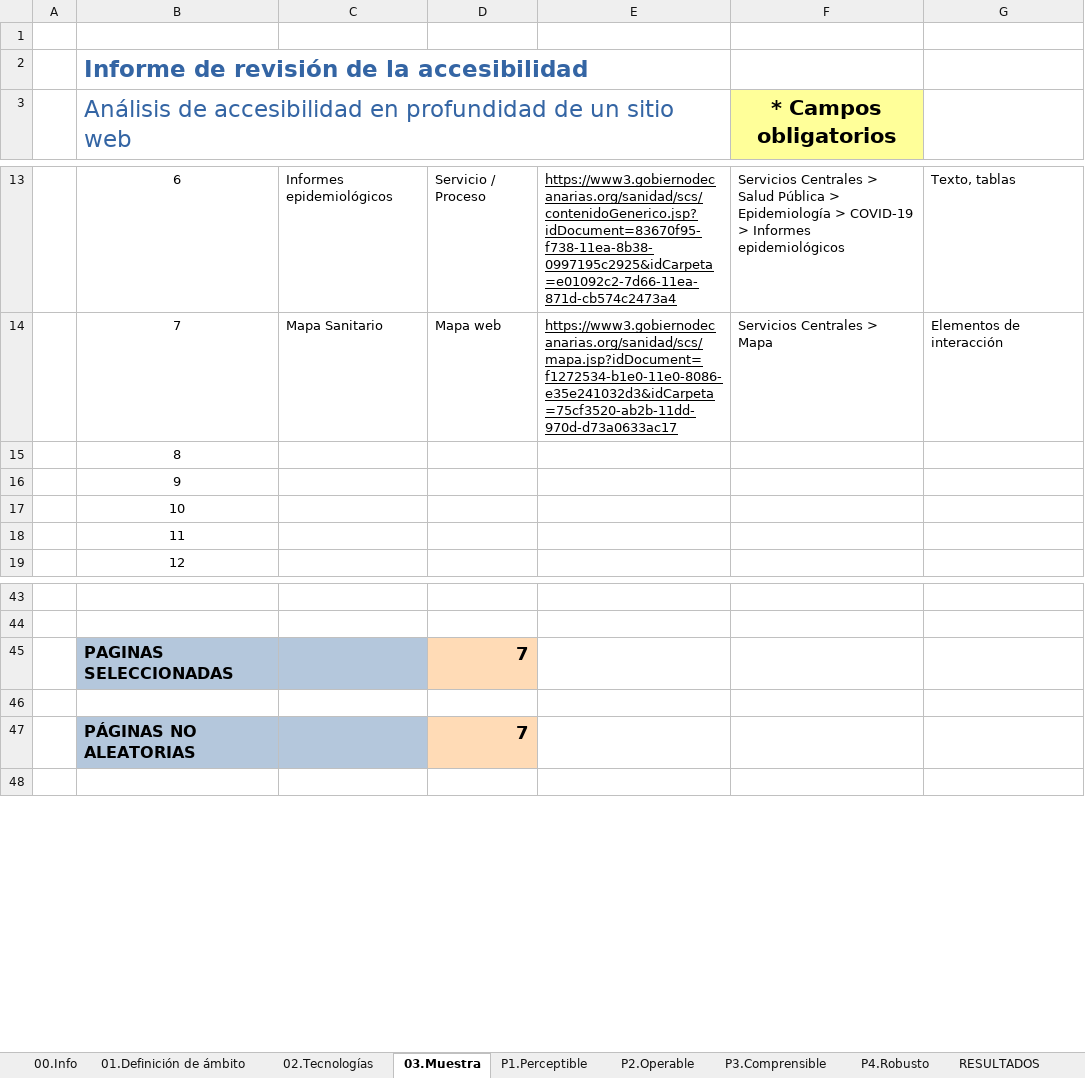
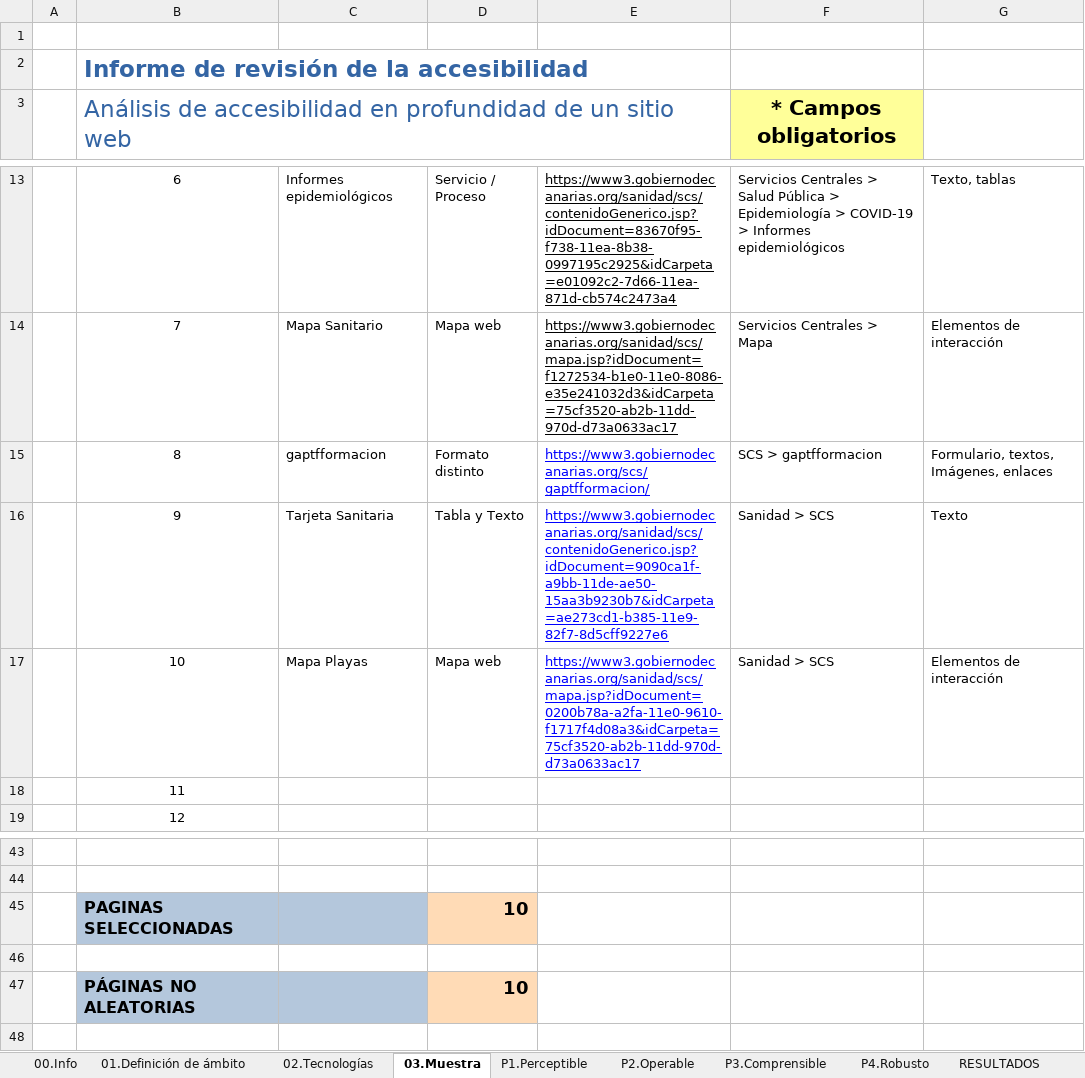
Before and after one commit to alu0101320489/UyA, an Excel workbook: Auditoria/Informe Revision Accesibilidad -XLSX - 587 KB.xlsx, sheet 03.Muestra, drawn as a sheet; only a part is shown, gaps mark what is left out; values as stored, in another font and other column widths than the file's, no borders; charts and pictures and conditional formats not drawn; the diff names each change by its address in the sheet, - before the commit and + after, or states it on an @@ line.

```diff
--- a/Auditoria/Informe Revision Accesibilidad -XLSX - 587 KB.xlsx (sheet 03.Muestra)
+++ b/Auditoria/Informe Revision Accesibilidad -XLSX - 587 KB.xlsx (sheet 03.Muestra)
-C15: (empty)
+C15: gaptfformacion
-D15: (empty)
+D15: Formato distinto
-E15: (empty)
+E15: https://www3.gobiernodecanarias.org/scs/gaptfformacion/
-F15 (* Campos obligatorios): (empty)
+F15 (* Campos obligatorios): SCS > gaptfformacion
-G15: (empty)
+G15: Formulario, textos, Imágenes, enlaces
-C16: (empty)
+C16: Tarjeta Sanitaria
-D16: (empty)
+D16: Tabla y Texto
-E16: (empty)
+E16: https://www3.gobiernodecanarias.org/sanidad/scs/contenidoGenerico.jsp?idDocument=9090ca1f-a9bb-11de-ae50-15aa3b9230b7&idCarpeta=ae273cd1-b385-11e9-82f7-8d5cff9227e6
-F16:F17 (* Campos obligatorios): (empty)
+F16:F17 (* Campos obligatorios): Sanidad > SCS
-G16: (empty)
+G16: Texto
-C17: (empty)
+C17: Mapa Playas
-D17: (empty)
+D17: Mapa web
-E17: (empty)
+E17: https://www3.gobiernodecanarias.org/sanidad/scs/mapa.jsp?idDocument=0200b78a-a2fa-11e0-9610-f1717f4d08a3&idCarpeta=75cf3520-ab2b-11dd-970d-d73a0633ac17
-G17: (empty)
+G17: Elementos de interacción
-D45: 7
+D45: 10
-D47: 7
+D47: 10
```
Also changed, not shown: sheet RESULTADOS, sheet P1.Perceptible, sheet P2.Operable, sheet P3.Comprensible, sheet P4.Robusto, sheet 00.Info, 1 more sheet, formulas that keep their value, charts or pictures.
